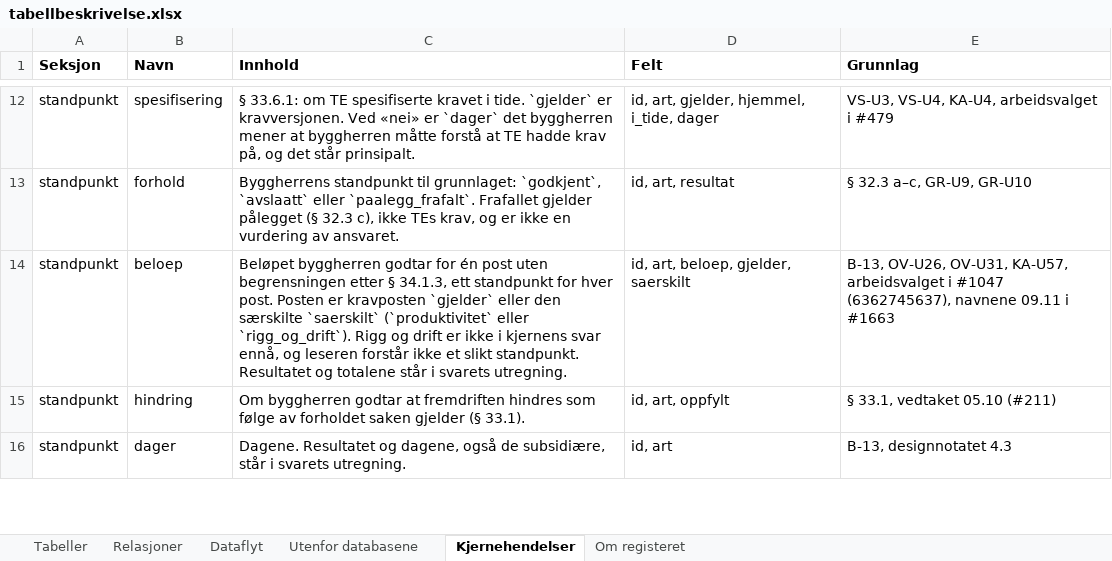
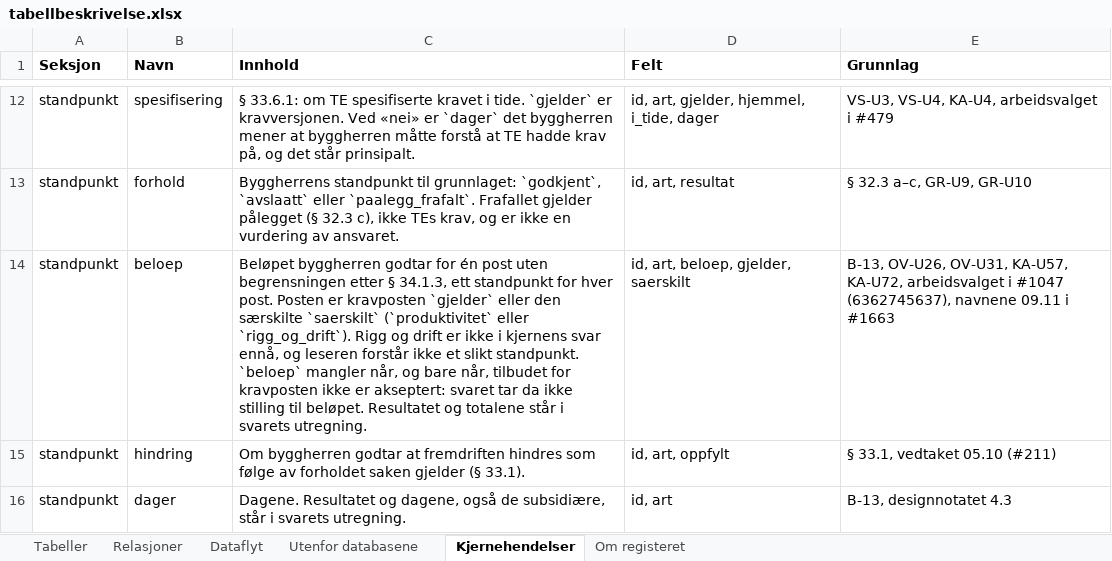
Before and after one commit to khjohns/endringsmeldinger, an Excel workbook: docs/datamodell/tabellbeskrivelse.xlsx, sheet Kjernehendelser, drawn as a sheet; only a part is shown, gaps mark what is left out; values as stored, in another font and other column widths than the file's, no borders; the diff names each change by its address in the sheet, - before the commit and + after, or states it on an @@ line.

```diff
--- a/docs/datamodell/tabellbeskrivelse.xlsx (sheet Kjernehendelser)
+++ b/docs/datamodell/tabellbeskrivelse.xlsx (sheet Kjernehendelser)
-C14 (Innhold): …slikt standpunkt. Resultatet og…
+C14 (Innhold): …slikt standpunkt. `beloep` mangler når, og bare når, tilbudet for kravposten ikke er akseptert: svaret tar da ikke stilling til beløpet. Resultatet og…
-E14 (Grunnlag): …OV-U31, KA-U57, arbeidsvalget i…
+E14 (Grunnlag): …OV-U31, KA-U57, KA-U72, arbeidsvalget i…
```
Also changed, not shown: 32 other files.
